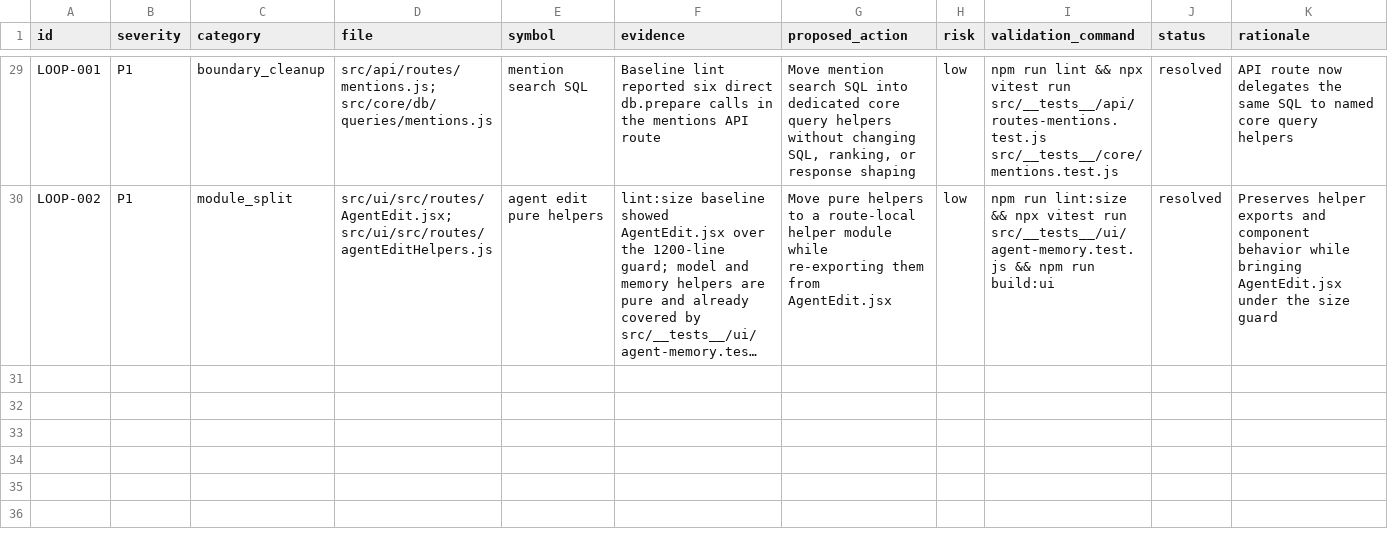
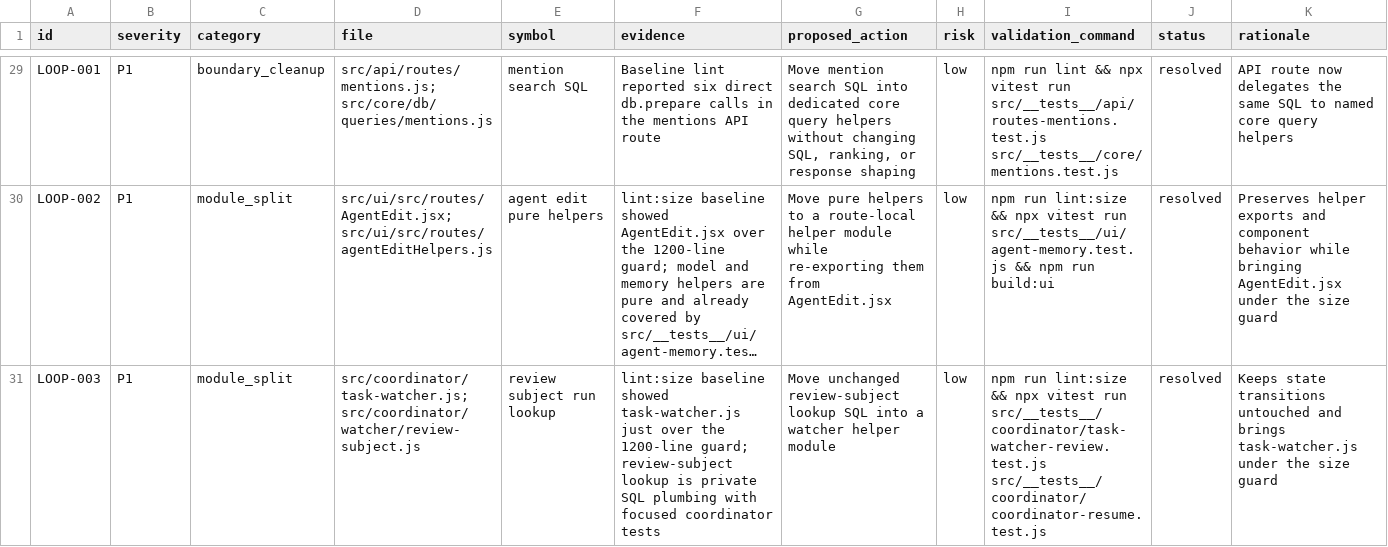
Before and after one commit to robertsreberski/worklab, a CSV file: .cleanup/CLEANUP_INVENTORY.csv, drawn as a sheet; only a part is shown, gaps mark what is left out; long unchanged cells end in …; the diff names each change by its address in the sheet, - before the commit and + after, or states it on an @@ line.

Commit message:
Extract watcher review subject lookup

```diff
--- a/.cleanup/CLEANUP_INVENTORY.csv
+++ b/.cleanup/CLEANUP_INVENTORY.csv
+row 31: LOOP-003 | P1 | module_split | src/coordinator/task-watcher.js; src/coordinator/watcher/review-subject.js | review subject run lookup | lint:size baseline showed task-watcher.js just over the 1200-line guard; review-subject lookup is private SQL plumbing with focused coordinator tests | Move unchanged review-subject lookup SQL into a watcher helper module | low | npm run lint:size && npx vitest run src/__tests__/coordinator/task-watcher-review.test.js src/__tests__/coordinator/coordinator-resume.test.js | resolved | Keeps state transitions untouched and brings task-watcher.js under the size guard
```
Also changed, not shown: 2 other files.
